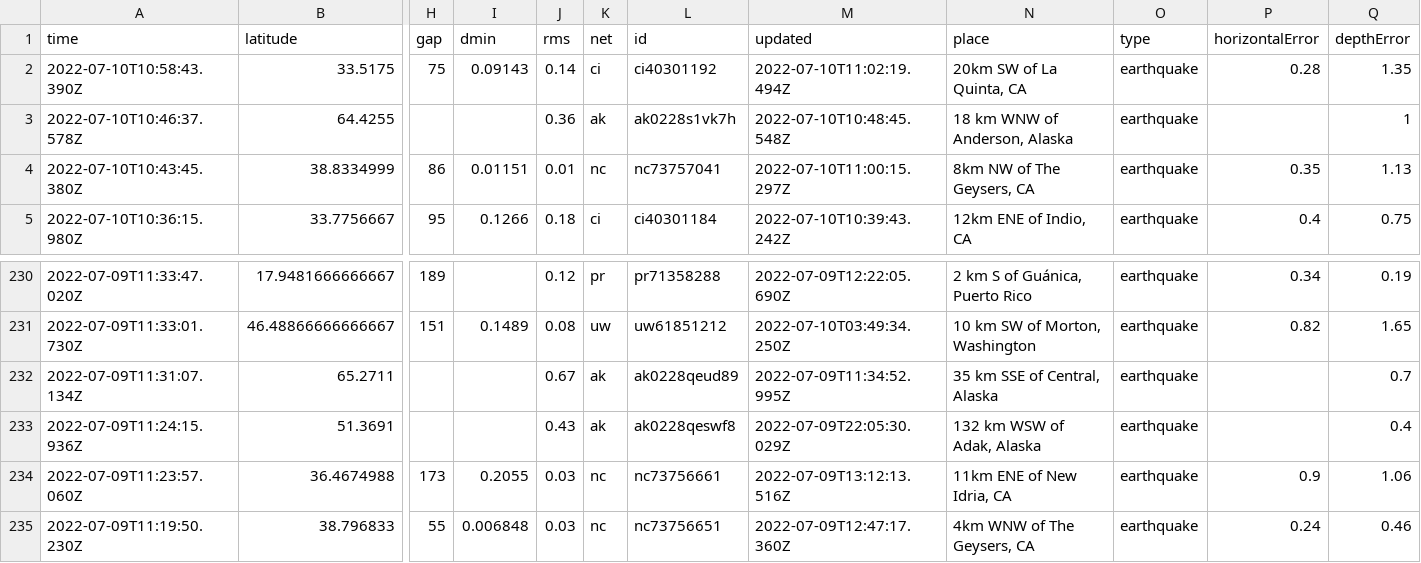
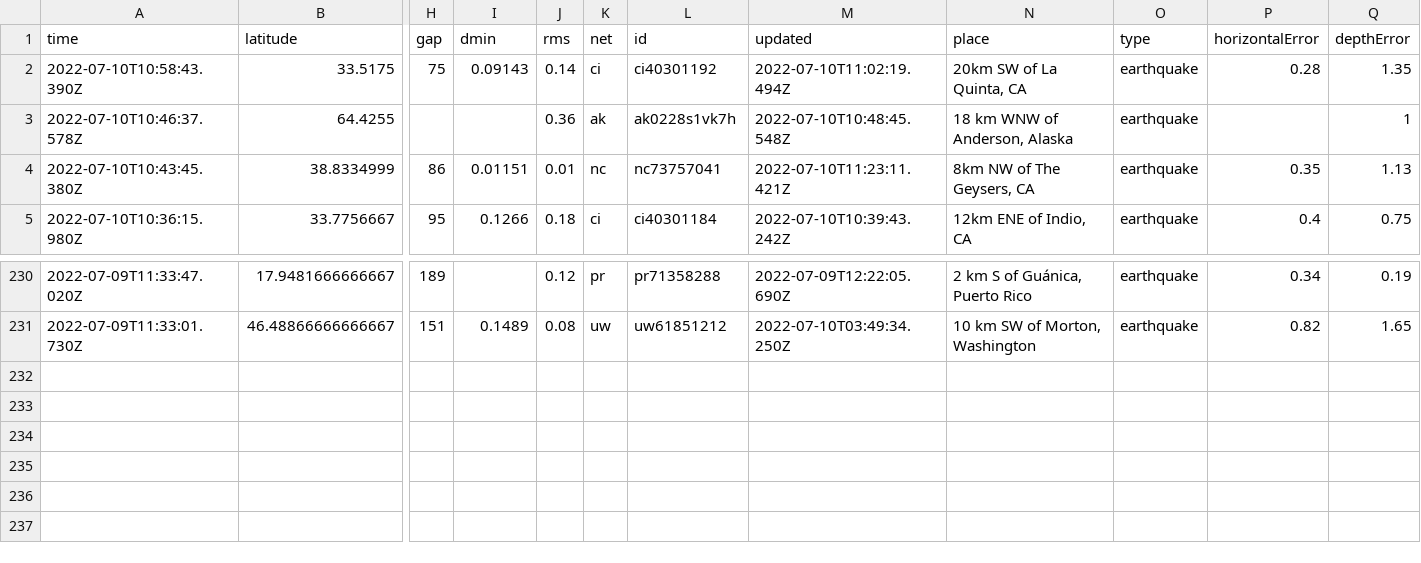
Before and after one commit to CHelmsenterprisenewscom/my-reporting-robot, a CSV file: usgs_current.csv, drawn as a sheet; only a part is shown, gaps mark what is left out; rows hold the shown columns only; the diff names each change by its address in the sheet, - before the commit and + after, or states it on an @@ line.

```diff
--- a/usgs_current.csv
+++ b/usgs_current.csv
-M4 (updated): 2022-07-10T11:00:15.297Z
+M4 (updated): 2022-07-10T11:23:11.421Z
-row 232: 2022-07-09T11:31:07.134Z | 65.2711 |  |  | 0.67 | ak | ak0228qeud89 | 2022-07-09T11:34:52.995Z | 35 km SSE of Central, Alaska | earthquake |  | 0.7
-row 233: 2022-07-09T11:24:15.936Z | 51.3691 |  |  | 0.43 | ak | ak0228qeswf8 | 2022-07-09T22:05:30.029Z | 132 km WSW of Adak, Alaska | earthquake |  | 0.4
-row 234: 2022-07-09T11:23:57.060Z | 36.4674988 | 173 | 0.2055 | 0.03 | nc | nc73756661 | 2022-07-09T13:12:13.516Z | 11km ENE of New Idria, CA | earthquake | 0.9 | 1.06
-row 235: 2022-07-09T11:19:50.230Z | 38.796833 | 55 | 0.006848 | 0.03 | nc | nc73756651 | 2022-07-09T12:47:17.360Z | 4km WNW of The Geysers, CA | earthquake | 0.24 | 0.46
```
